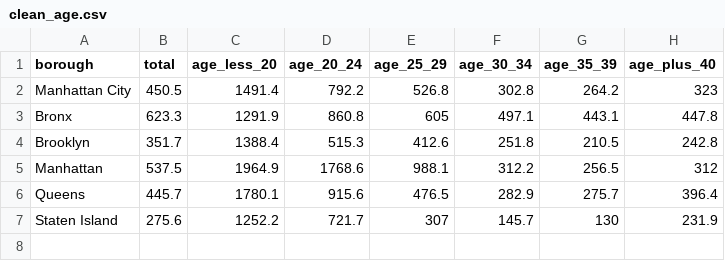
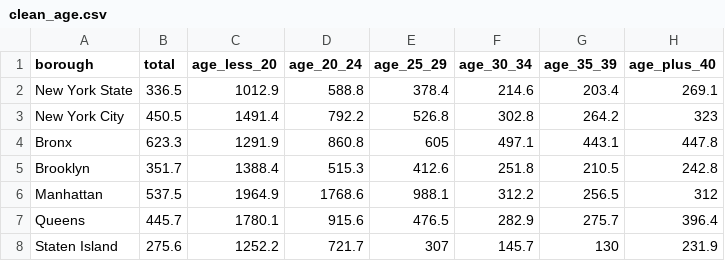
Before and after one commit to ElaineYanxi-Chen/p8105-finalproject.github.io, a CSV file: data/clean_age.csv, drawn as a sheet.

```diff
--- a/data/clean_age.csv
+++ b/data/clean_age.csv
@@ -1,3 +1,4 @@
 borough,total,age_less_20,age_20_24,age_25_29,age_30_34,age_35_39,age_plus_40
-Manhattan City,450.5,1491.4,792.2,526.8,302.8,264.2,323
+New York State,336.5,1012.9,588.8,378.4,214.6,203.4,269.1
+New York City,450.5,1491.4,792.2,526.8,302.8,264.2,323
 Bronx,623.3,1291.9,860.8,605,497.1,443.1,447.8
```
Also changed, not shown: 3 other files.
